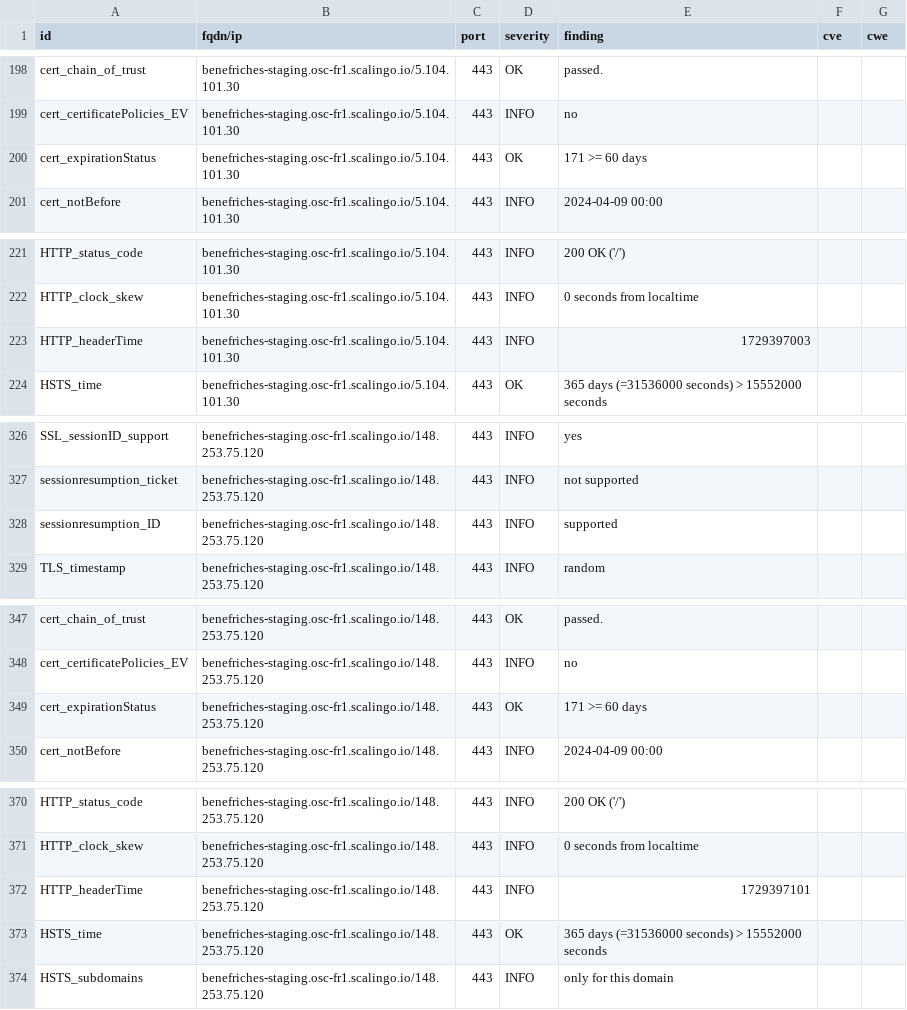
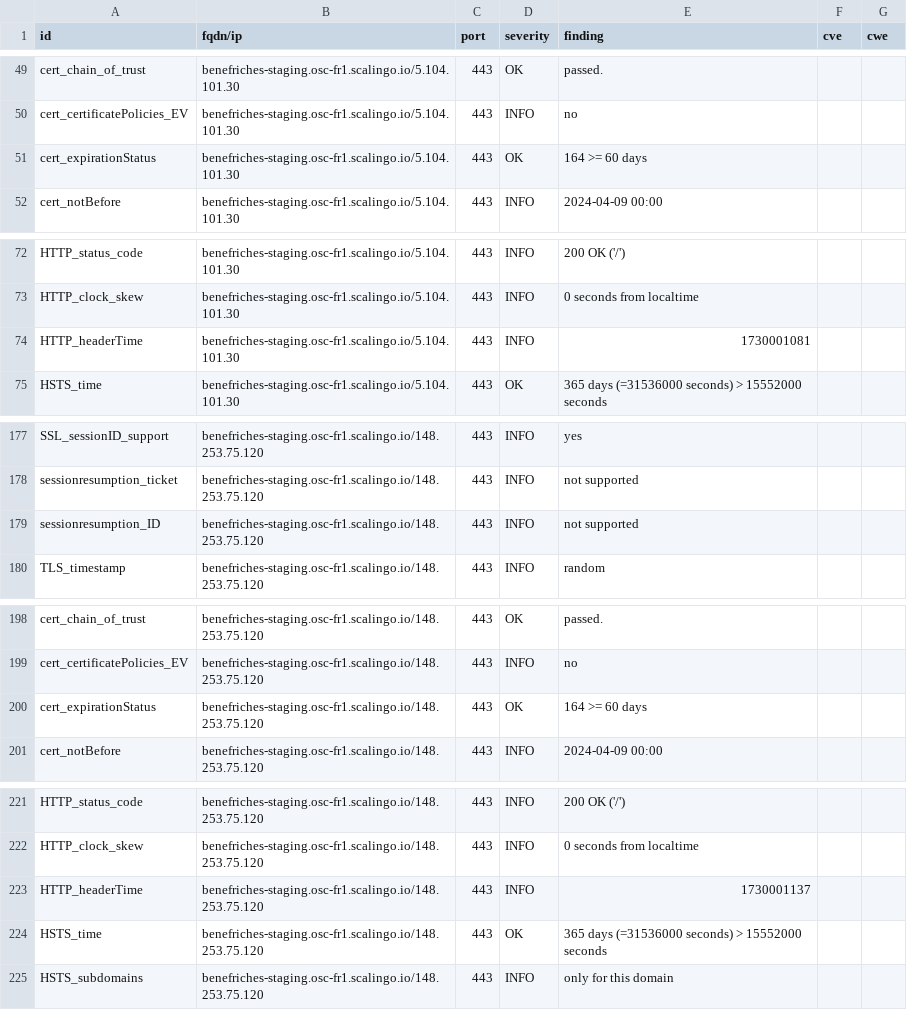
Before and after one commit to incubateur-ademe/dashlord, a CSV file: results/aHR0cHM6Ly9iZW5lZnJpY2hlcy1zdGFnaW5nLm9zYy1mcjEuc2NhbGluZ28uaW8=/testssl.csv, drawn as a sheet; only a part is shown, gaps mark what is left out; the diff covers the shown part only.

```diff
--- a/results/aHR0cHM6Ly9iZW5lZnJpY2hlcy1zdGFnaW5nLm9zYy1mcjEuc2NhbGluZ28uaW8=/testssl.csv
+++ b/results/aHR0cHM6Ly9iZW5lZnJpY2hlcy1zdGFnaW5nLm9zYy1mcjEuc2NhbGluZ28uaW8=/testssl.csv
@@ -199,3 +50,3 @@
 "cert_certificatePolicies_EV","benefriches-staging.osc-fr1.scalingo.io/5.104.101.30","443","INFO","no","",""
-"cert_expirationStatus","benefriches-staging.osc-fr1.scalingo.io/5.104.101.30","443","OK","171 >= 60 days","",""
+"cert_expirationStatus","benefriches-staging.osc-fr1.scalingo.io/5.104.101.30","443","OK","164 >= 60 days","",""
 "cert_notBefore","benefriches-staging.osc-fr1.scalingo.io/5.104.101.30","443","INFO","2024-04-09 00:00","",""
@@ -222,3 +73,3 @@
 "HTTP_clock_skew","benefriches-staging.osc-fr1.scalingo.io/5.104.101.30","443","INFO","0 seconds from localtime","",""
-"HTTP_headerTime","benefriches-staging.osc-fr1.scalingo.io/5.104.101.30","443","INFO","1729397003","",""
+"HTTP_headerTime","benefriches-staging.osc-fr1.scalingo.io/5.104.101.30","443","INFO","1730001081","",""
 "HSTS_time","benefriches-staging.osc-fr1.scalingo.io/5.104.101.30","443","OK","365 days (=31536000 seconds) > 15552000 seconds","",""
@@ -327,3 +178,3 @@
 "sessionresumption_ticket","benefriches-staging.osc-fr1.scalingo.io/148.253.75.120","443","INFO","not supported","",""
-"sessionresumption_ID","benefriches-staging.osc-fr1.scalingo.io/148.253.75.120","443","INFO","supported","",""
+"sessionresumption_ID","benefriches-staging.osc-fr1.scalingo.io/148.253.75.120","443","INFO","not supported","",""
 "TLS_timestamp","benefriches-staging.osc-fr1.scalingo.io/148.253.75.120","443","INFO","random","",""
@@ -348,3 +199,3 @@
 "cert_certificatePolicies_EV","benefriches-staging.osc-fr1.scalingo.io/148.253.75.120","443","INFO","no","",""
-"cert_expirationStatus","benefriches-staging.osc-fr1.scalingo.io/148.253.75.120","443","OK","171 >= 60 days","",""
+"cert_expirationStatus","benefriches-staging.osc-fr1.scalingo.io/148.253.75.120","443","OK","164 >= 60 days","",""
 "cert_notBefore","benefriches-staging.osc-fr1.scalingo.io/148.253.75.120","443","INFO","2024-04-09 00:00","",""
@@ -371,3 +222,3 @@
 "HTTP_clock_skew","benefriches-staging.osc-fr1.scalingo.io/148.253.75.120","443","INFO","0 seconds from localtime","",""
-"HTTP_headerTime","benefriches-staging.osc-fr1.scalingo.io/148.253.75.120","443","INFO","1729397101","",""
+"HTTP_headerTime","benefriches-staging.osc-fr1.scalingo.io/148.253.75.120","443","INFO","1730001137","",""
 "HSTS_time","benefriches-staging.osc-fr1.scalingo.io/148.253.75.120","443","OK","365 days (=31536000 seconds) > 15552000 seconds","",""
```
Also changed, not shown: 2 added rows, 2 removed rows, 147 moved rows and 2 edited cells elsewhere in this file, 12 other files.
